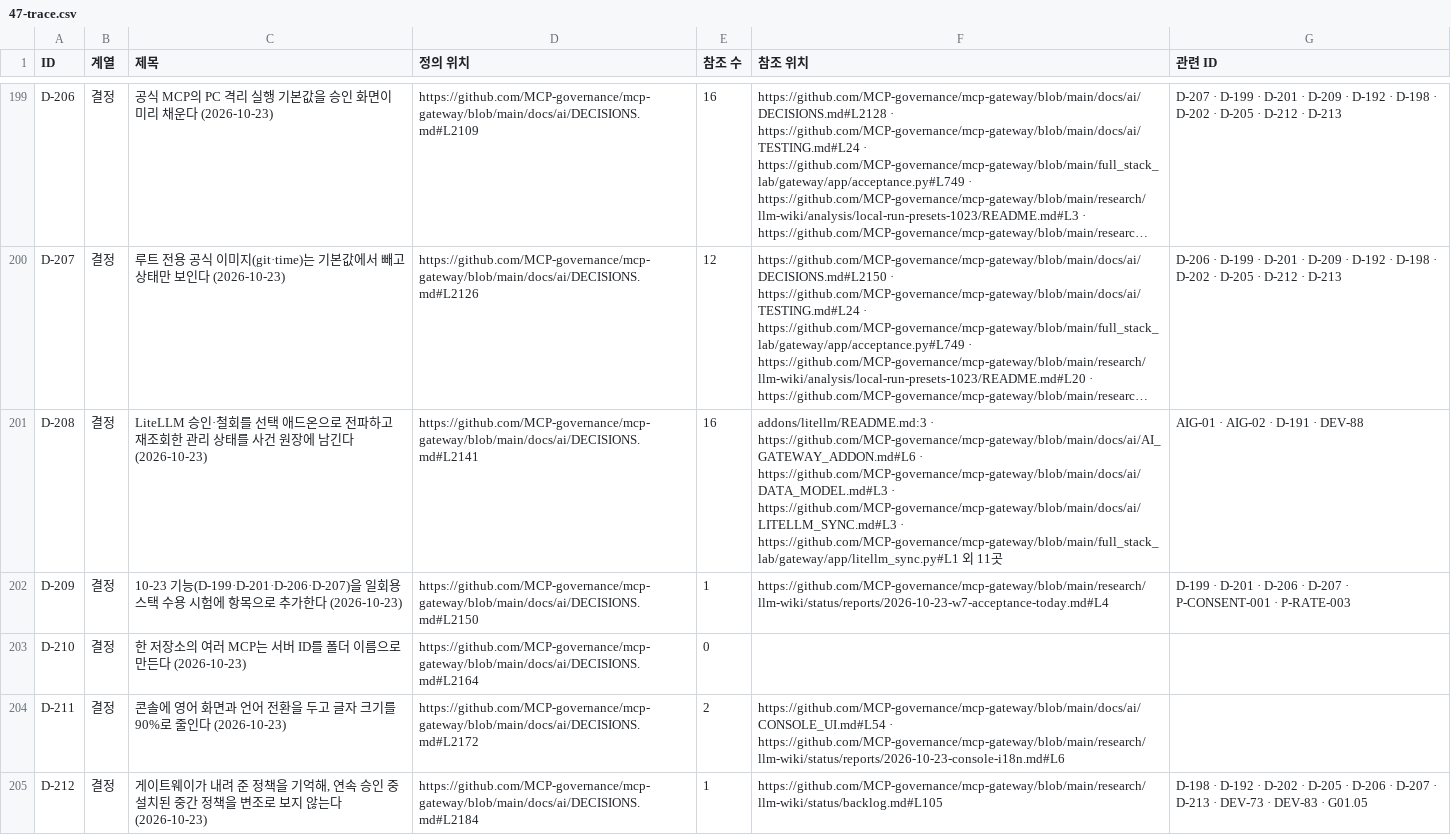
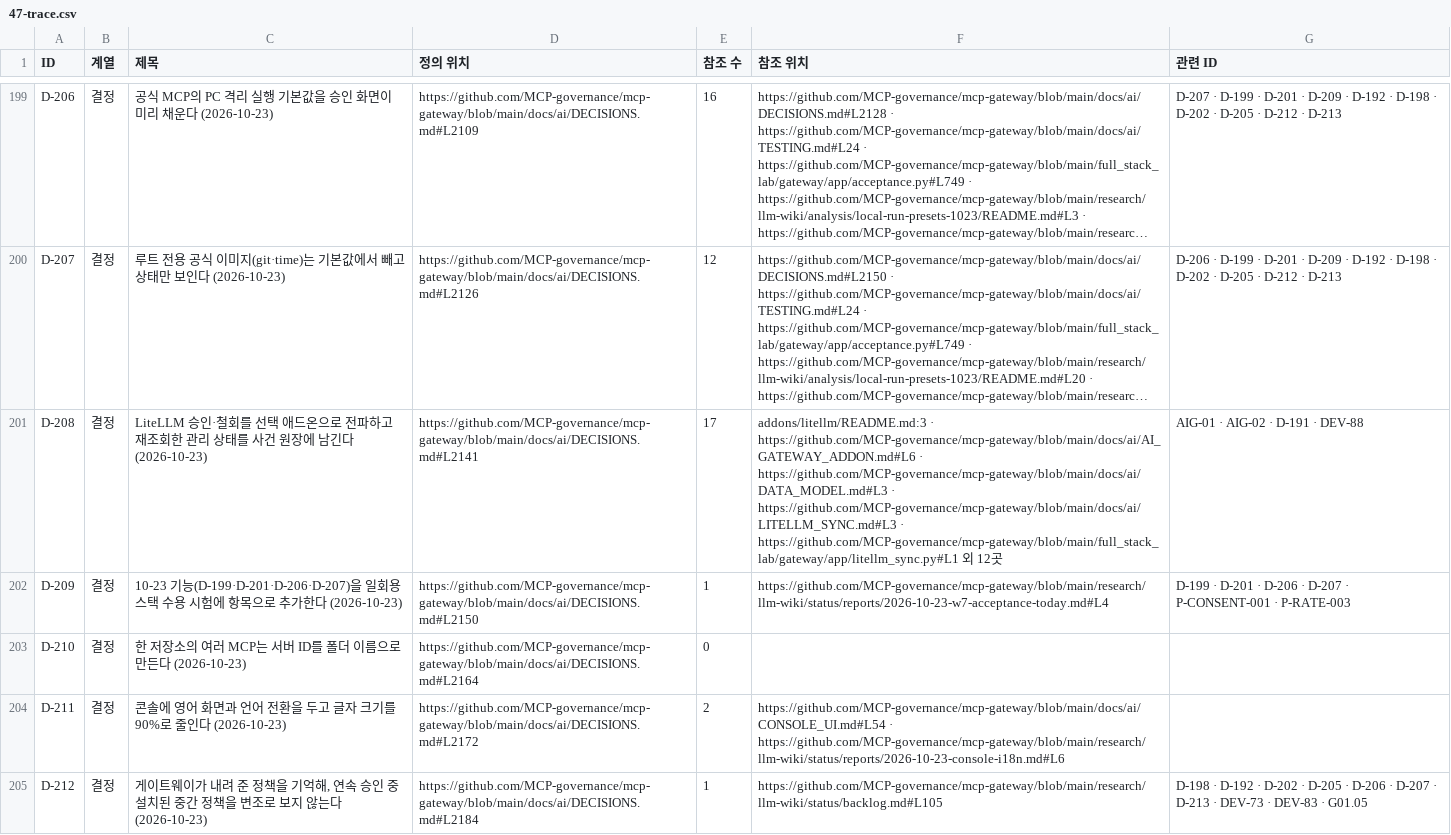
Before and after one commit to MCP-governance/mcp-gateway, a CSV file: research/llm-wiki/sheet/tabs/47-trace.csv, drawn as a sheet; only a part is shown, gaps mark what is left out; long unchanged cells end in …; the diff names each change by its address in the sheet, - before the commit and + after, or states it on an @@ line.

```diff
--- a/research/llm-wiki/sheet/tabs/47-trace.csv
+++ b/research/llm-wiki/sheet/tabs/47-trace.csv
-E201 (참조 수): 16
+E201 (참조 수): 17
-F201 (참조 위치): …외 11곳
+F201 (참조 위치): …외 12곳
```
Also changed, not shown: research/llm-wiki/sheet/tabs/03-backlog.csv, research/llm-wiki/sheet/tabs/04-decisions.csv, 5 other files.
